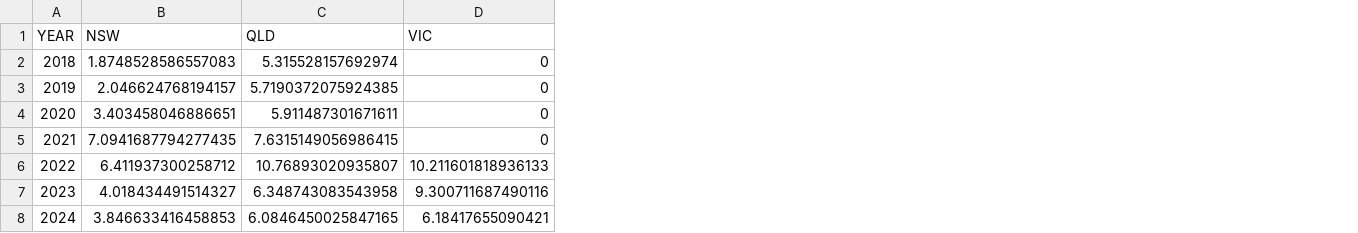
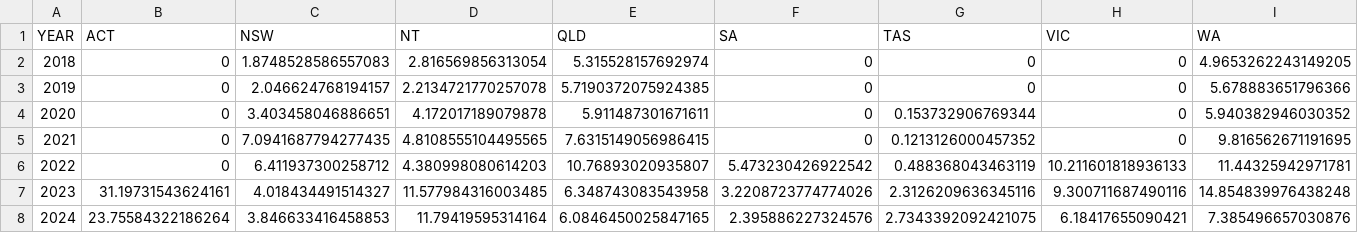
Before and after one commit to waihpone/Data-Visualization-Project-G9, a CSV file: data/q4_police_camera_ratio.csv, drawn as a sheet; the diff names each change by its address in the sheet, - before the commit and + after, or states it on an @@ line.

```diff
--- a/data/q4_police_camera_ratio.csv
+++ b/data/q4_police_camera_ratio.csv
+column B (ACT), rows 2-8: 0 | 0 | 0 | 0 | 0 | 31.19731543624161 | 23.75584322186264
+column D (NT), rows 2-8: 2.816569856313054 | 2.2134721770257078 | 4.172017189079878 | 4.8108555104495565 | 4.380998080614203 | 11.577984316003485 | 11.79419595314164
+column F (SA), rows 2-8: 0 | 0 | 0 | 0 | 5.473230426922542 | 3.2208723774774026 | 2.395886227324576
+column G (TAS), rows 2-8: 0 | 0 | 0.153732906769344 | 0.1213126000457352 | 0.488368043463119 | 2.3126209636345116 | 2.7343392092421075
+column I (WA), rows 2-8: 4.9653262243149205 | 5.678883651796366 | 5.940382946030352 | 9.816562671191695 | 11.44325942971781 | 14.854839976438248 | 7.385496657030876
```
Also changed, not shown: data/q1_age_group_speeding_fines.csv, data/q3_vic_2023_monthly_camera_police.csv, 7 other files.
